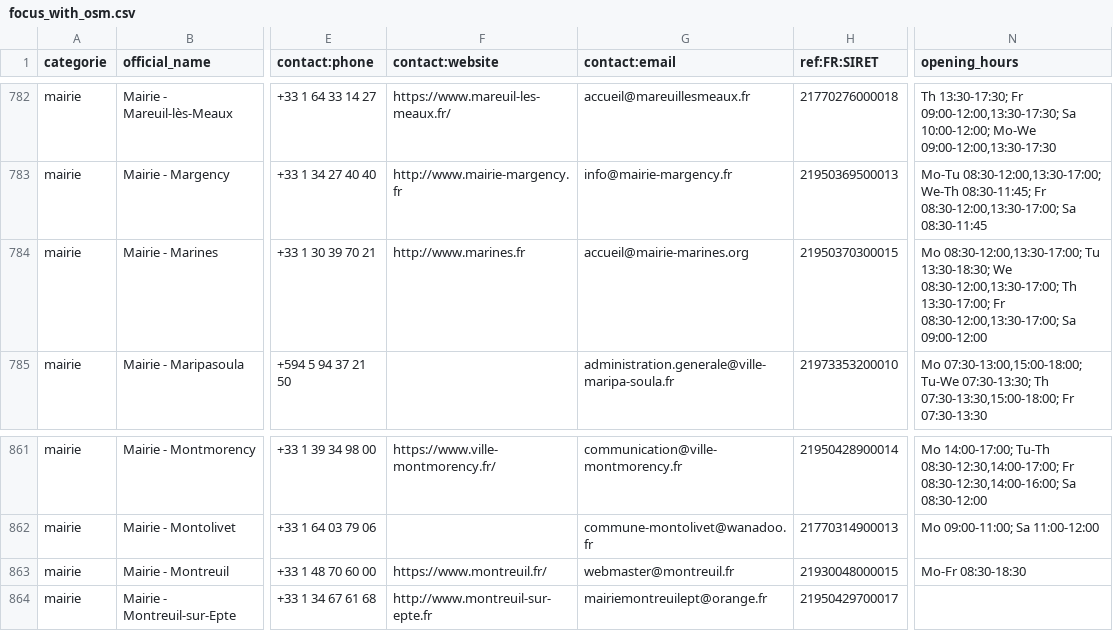
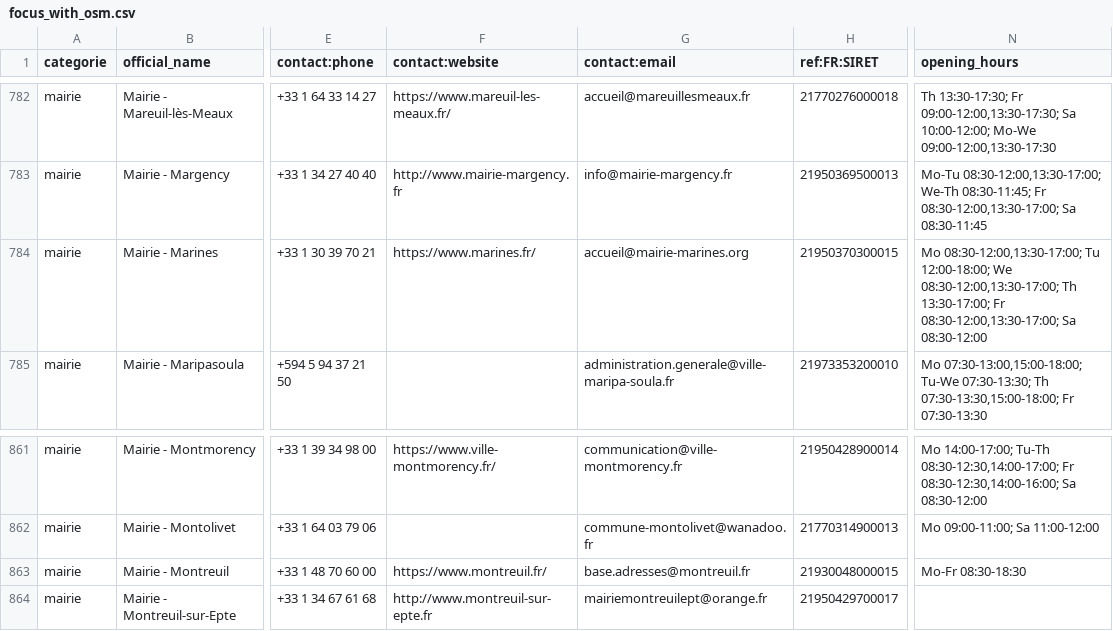
Before and after one commit to nlehuby/sepuqu, a CSV file: focus_with_osm.csv, drawn as a sheet; only a part is shown, gaps mark what is left out; the diff names each change by its address in the sheet, - before the commit and + after, or states it on an @@ line.

Commit message:
deploy: f0301fc62c974b36d6c1c0a9cb2d23e408980a8d

```diff
--- a/focus_with_osm.csv
+++ b/focus_with_osm.csv
-F784 (contact:website): http://www.marines.fr
+F784 (contact:website): https://www.marines.fr/
-N784 (opening_hours): …08:30-12:00,13:30-17:00; Tu 13:30-18:30; We 08:30-12:00,13:30-17:00; Th 13:30-17:00; Fr 08:30-12:00,13:30-17:00; Sa 09:00-12:00
+N784 (opening_hours): …08:30-12:00,13:30-17:00; Tu 12:00-18:00; We 08:30-12:00,13:30-17:00; Th 13:30-17:00; Fr 08:30-12:00,13:30-17:00; Sa 08:30-12:00
-G863 (contact:email): webmaster@montreuil.fr
+G863 (contact:email): base.adresses@montreuil.fr
```
